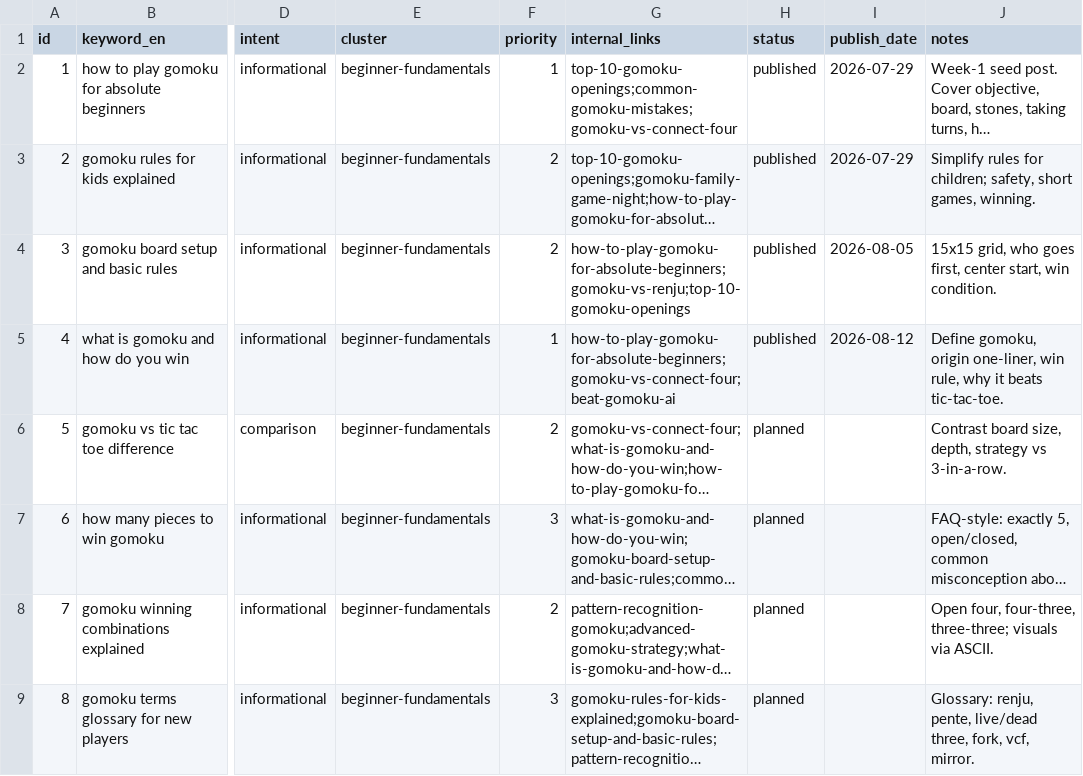
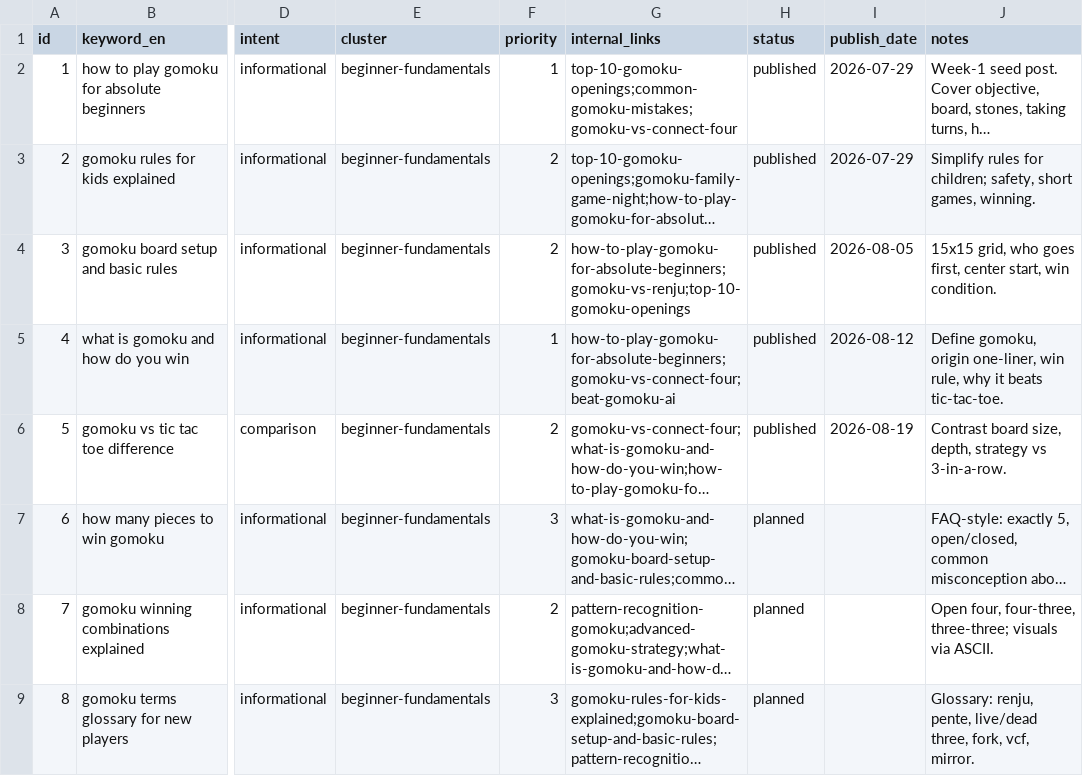
Before and after one commit to Zhou-Xiaoyong/trygomoku, a CSV file: seo/longtail_keywords.csv, drawn as a sheet; only a part is shown, gaps mark what is left out; long unchanged cells end in …; the diff names each change by its address in the sheet, - before the commit and + after, or states it on an @@ line.

```diff
--- a/seo/longtail_keywords.csv
+++ b/seo/longtail_keywords.csv
-H6 (status): planned
+H6 (status): published
-I6 (publish_date): (empty)
+I6 (publish_date): 2026-08-19
```
Also changed, not shown: 27 other files.
